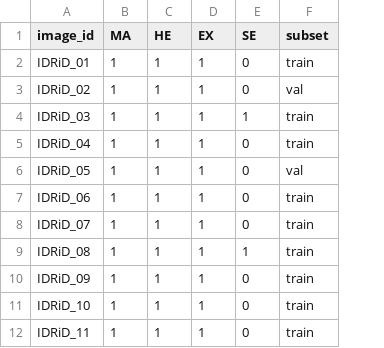
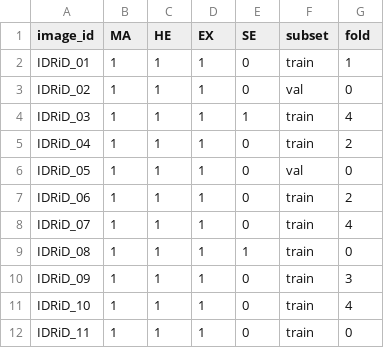
Before and after one commit to meowaax/pdi-diabetic-retinopathy, a CSV file: configs/split.csv, drawn as a sheet; only a part is shown; the diff names each change by its address in the sheet, - before the commit and + after, or states it on an @@ line.

Commit message:
feat: dobras de validação cruzada (5-fold) e protocolo de validação no planejamento (#4)

```diff
--- a/configs/split.csv
+++ b/configs/split.csv
+column G (fold), rows 2-12: 1 | 0 | 4 | 2 | 0 | 2 | 4 | 0 | 3 | 4 | 0
```
Also changed, not shown: 4 other files.
